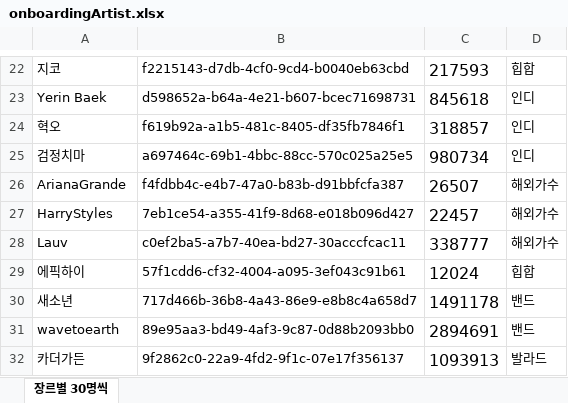
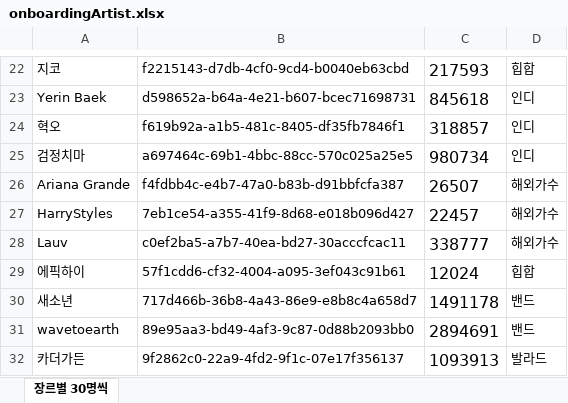
Before and after one commit to DeveloperAcademy-POSTECH/2023-MacC-Team12-Creative8, an Excel workbook: Projects/App/Resources/onboardingArtist.xlsx, sheet 장르별 30명씩, drawn as a sheet; only a part is shown, gaps mark what is left out; values as stored, in another font and other column widths than the file's, no borders; the diff names each change by its address in the sheet, - before the commit and + after, or states it on an @@ line.

Commit message:
[Feat]#128 - complete searchArtist

```diff
--- a/Projects/App/Resources/onboardingArtist.xlsx (sheet 장르별 30명씩)
+++ b/Projects/App/Resources/onboardingArtist.xlsx (sheet 장르별 30명씩)
-A26: ArianaGrande
+A26: Ariana Grande
```
Also changed, not shown: 8 other files.
